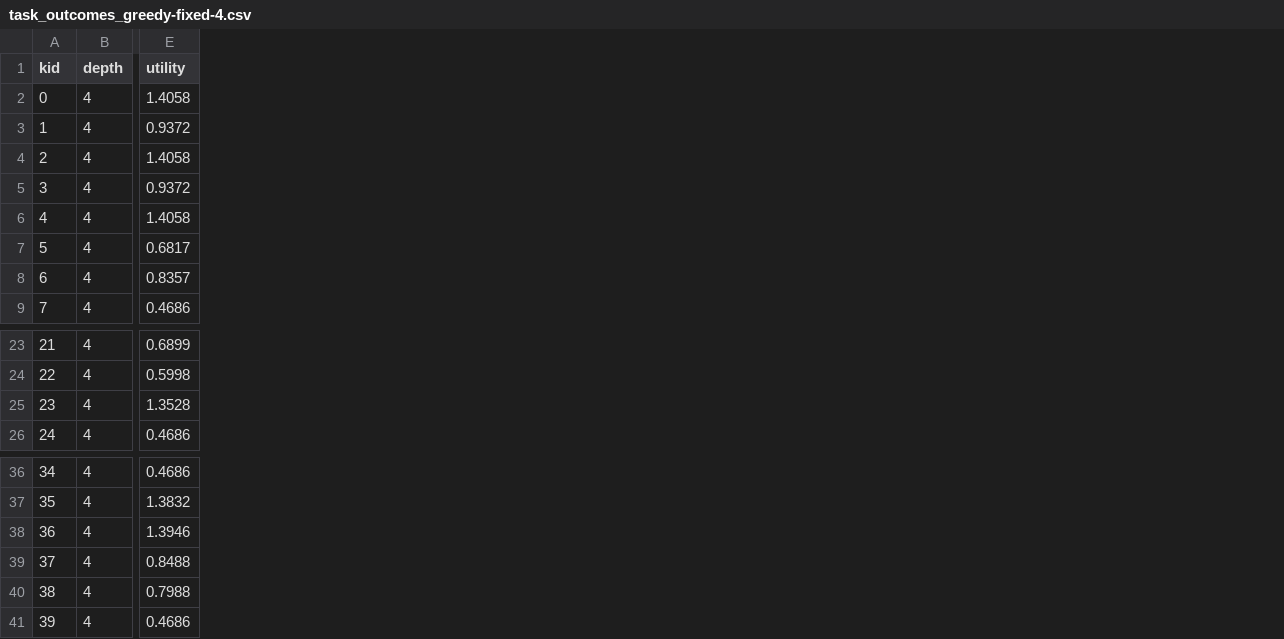
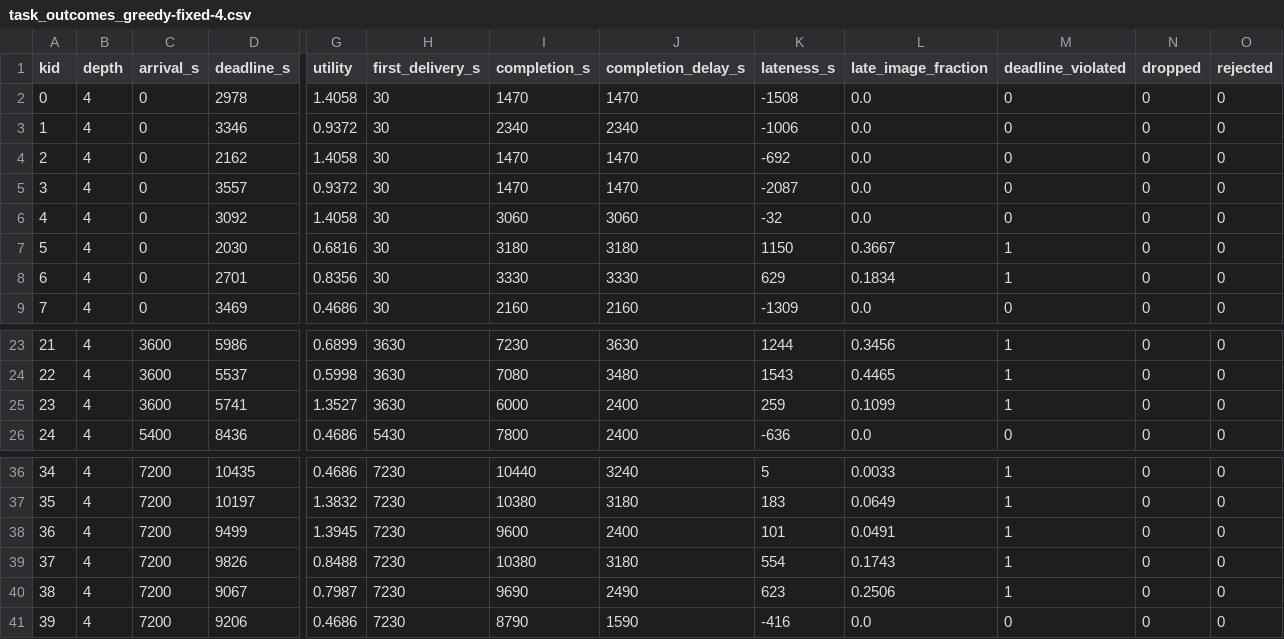
Before and after one commit to HemanthSud/OEC-Image-Processing, a CSV file: hypatia_sim/oec_scenario/task_outcomes_greedy-fixed-4.csv, drawn as a sheet; only a part is shown, gaps mark what is left out; addresses are those after the commit; the diff names each change by its address in the sheet, - before the commit and + after, or states it on an @@ line.

```diff
--- a/hypatia_sim/oec_scenario/task_outcomes_greedy-fixed-4.csv
+++ b/hypatia_sim/oec_scenario/task_outcomes_greedy-fixed-4.csv
+column C (arrival_s), rows 2-9: all 0; rows 23-26: 3600 | 3600 | 3600 | 5400; rows 36-41: all 7200
+column D (deadline_s), rows 2-9: 2978 | 3346 | 2162 | 3557 | 3092 | 2030 | 2701 | 3469; rows 23-26: 5986 | 5537 | 5741 | 8436; rows 36-41: 10435 | 10197 | 9499 | 9826 | 9067 | 9206
+column H (first_delivery_s), rows 2-9: all 30; rows 23-26: 3630 | 3630 | 3630 | 5430; rows 36-41: all 7230
+column I (completion_s), rows 2-9: 1470 | 2340 | 1470 | 1470 | 3060 | 3180 | 3330 | 2160; rows 23-26: 7230 | 7080 | 6000 | 7800; rows 36-41: 10440 | 10380 | 9600 | 10380 | 9690 | 8790
+column J (completion_delay_s), rows 2-9: 1470 | 2340 | 1470 | 1470 | 3060 | 3180 | 3330 | 2160; rows 23-26: 3630 | 3480 | 2400 | 2400; rows 36-41: 3240 | 3180 | 2400 | 3180 | 2490 | 1590
+column K (lateness_s), rows 2-9: -1508 | -1006 | -692 | -2087 | -32 | 1150 | 629 | -1309; rows 23-26: 1244 | 1543 | 259 | -636; rows 36-41: 5 | 183 | 101 | 554 | 623 | -416
+column L (late_image_fraction), rows 2-9: 0.0 | 0.0 | 0.0 | 0.0 | 0.0 | 0.3667 | 0.1834 | 0.0; rows 23-26: 0.3456 | 0.4465 | 0.1099 | 0.0; rows 36-41: 0.0033 | 0.0649 | 0.0491 | 0.1743 | 0.2506 | 0.0
+column M (deadline_violated), rows 2-9: 0 | 0 | 0 | 0 | 0 | 1 | 1 | 0; rows 23-26: 1 | 1 | 1 | 0; rows 36-41: 1 | 1 | 1 | 1 | 1 | 0
+column N (dropped), rows 2-9: all 0; rows 23-26: all 0; rows 36-41: all 0
+column O (rejected), rows 2-9: all 0; rows 23-26: all 0; rows 36-41: all 0
-G7 (utility): 0.6817
+G7 (utility): 0.6816
-G8 (utility): 0.8357
+G8 (utility): 0.8356
-G25 (utility): 1.3528
+G25 (utility): 1.3527
-G38 (utility): 1.3946
+G38 (utility): 1.3945
-G40 (utility): 0.7988
+G40 (utility): 0.7987
```
Also changed, not shown: hypatia_sim/oec_scenario/task_outcomes_greedy-adaptive.csv, hypatia_sim/oec_scenario/task_outcomes_greedy-fixed-16.csv, 38 other files.
